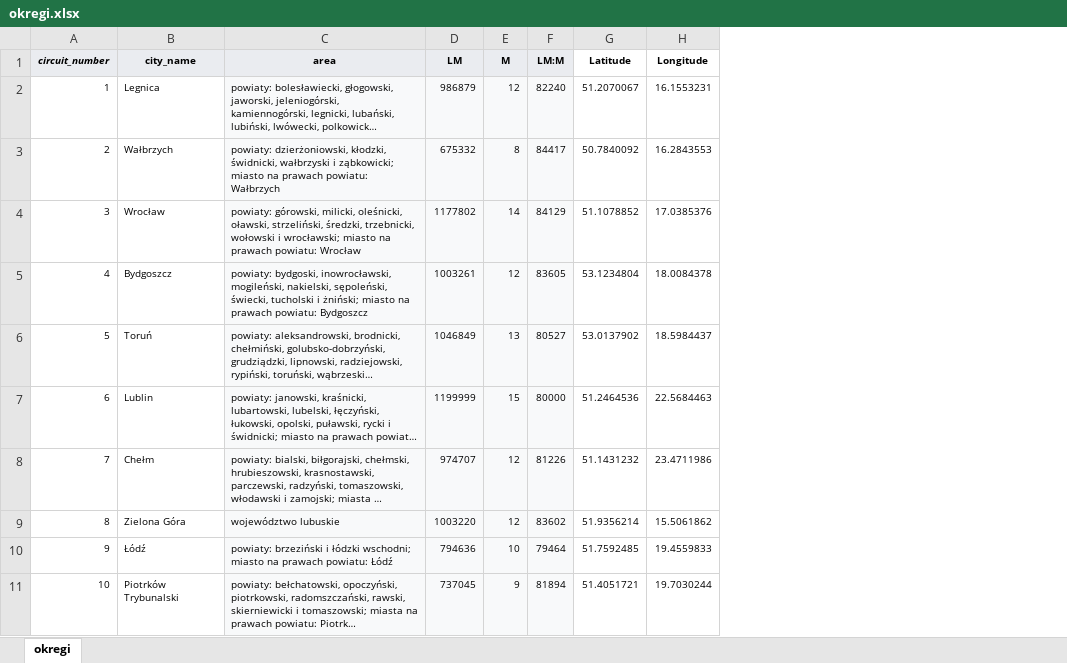
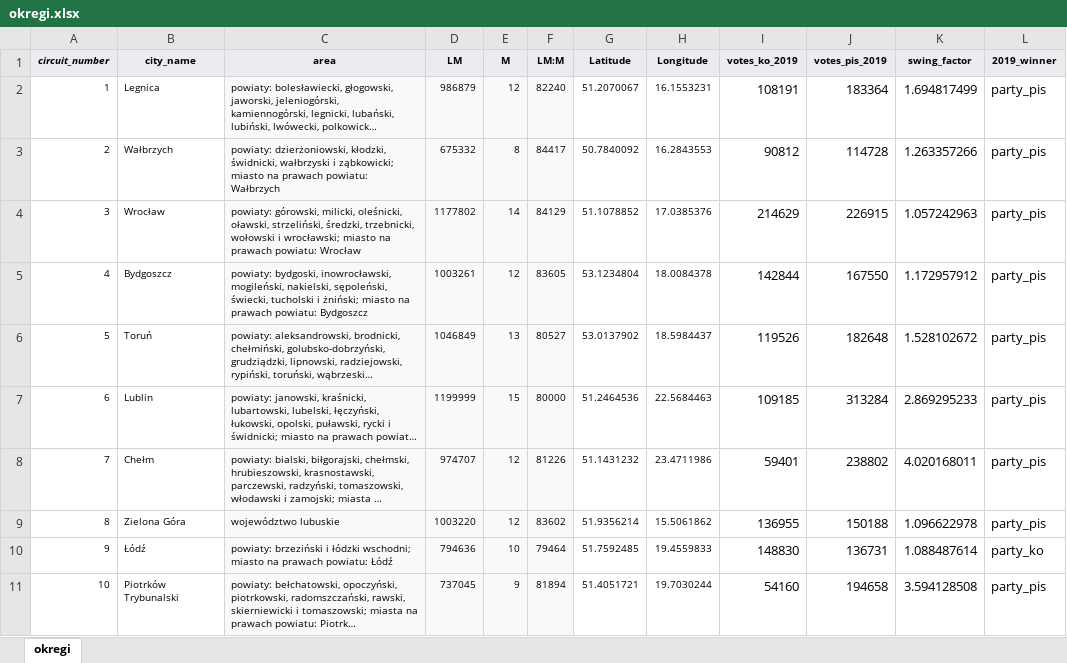
Before and after one commit to Adborowski/voter-trip, an Excel workbook: list_scripts/okregi.xlsx, sheet okregi, drawn as a sheet; only a part is shown; long unchanged cells end in …; values as stored, in another font and other column widths than the file's, no borders; the diff names each change by its address in the sheet, - before the commit and + after, or states it on an @@ line.

Commit message:
added vote counts and winners to circuits xlsx and json

```diff
--- a/list_scripts/okregi.xlsx (sheet okregi)
+++ b/list_scripts/okregi.xlsx (sheet okregi)
+column I (votes_ko_2019), rows 2-11: 108191 | 90812 | 214629 | 142844 | 119526 | 109185 | 59401 | 136955 | 148830 | 54160
+column J (votes_pis_2019), rows 2-11: 183364 | 114728 | 226915 | 167550 | 182648 | 313284 | 238802 | 150188 | 136731 | 194658
+column K (swing_factor), rows 2-11: 1.694817499 | 1.263357266 | 1.057242963 | 1.172957912 | 1.528102672 | 2.869295233 | 4.020168011 | 1.096622978 | 1.088487614 | 3.594128508
+column L (2019_winner), rows 2-11: party_pis | party_pis | party_pis | party_pis | party_pis | party_pis | party_pis | party_pis | party_ko | party_pis
-G1:H1 fill: none
+G1:H1 fill: #EAECF0
```
Also changed, not shown: 2 other files.
